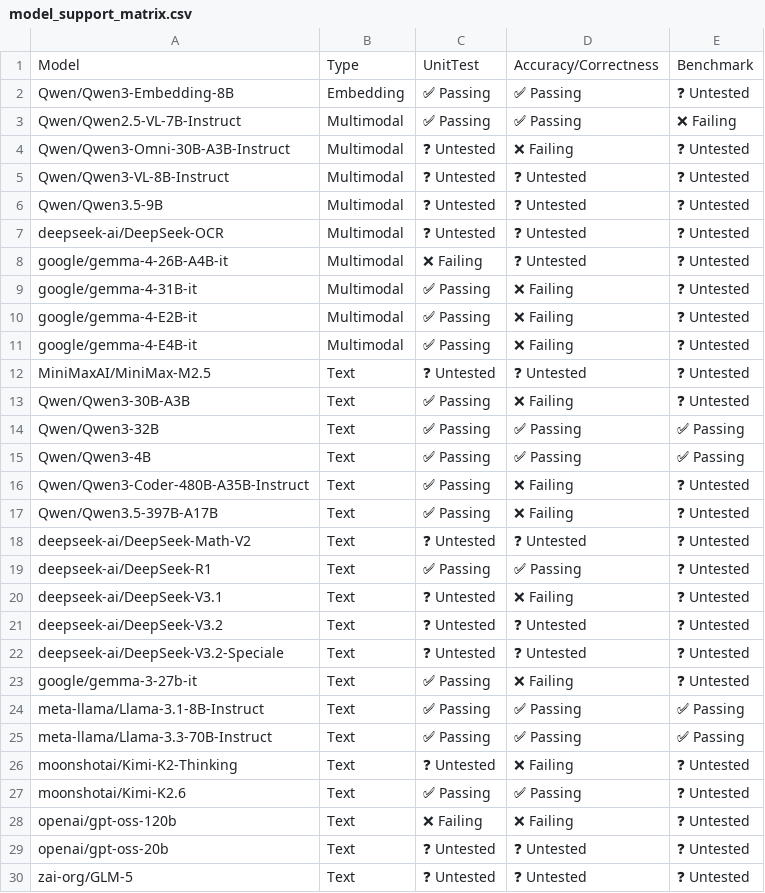
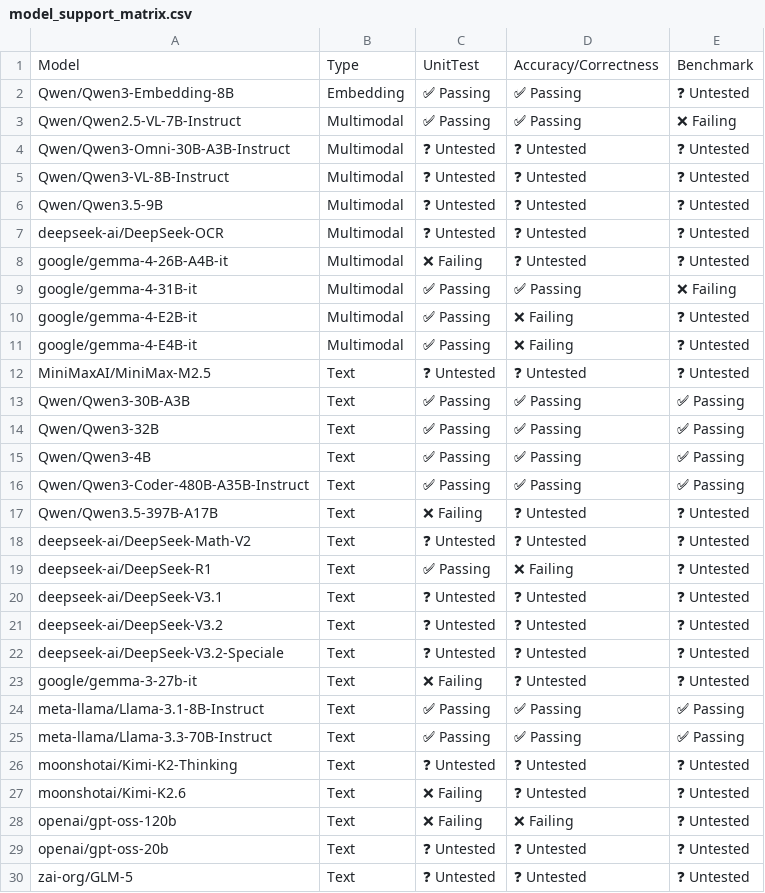
Before and after one commit to j-luwierski/vllm-tpu-inference-qwen4exp-mtp, a CSV file: tpu-interface/support_matrices/nightly/v7x/vllm/model_support_matrix.csv, drawn as a sheet.

Commit message:
[skip ci] Update nightly support matrices for vllm (v6e/v7x)
Signed-off-by: Buildkite Bot <buildkite-bot@users.noreply.github.com>

```diff
--- a/tpu-interface/support_matrices/nightly/v7x/vllm/model_support_matrix.csv
+++ b/tpu-interface/support_matrices/nightly/v7x/vllm/model_support_matrix.csv
@@ -3,3 +3,3 @@ Model,Type,UnitTest,Accuracy/Correctness,Benchmark
 "Qwen/Qwen2.5-VL-7B-Instruct",Multimodal,✅ Passing,✅ Passing,❌ Failing
-"Qwen/Qwen3-Omni-30B-A3B-Instruct",Multimodal,❓ Untested,❌ Failing,❓ Untested
+"Qwen/Qwen3-Omni-30B-A3B-Instruct",Multimodal,❓ Untested,❓ Untested,❓ Untested
 "Qwen/Qwen3-VL-8B-Instruct",Multimodal,❓ Untested,❓ Untested,❓ Untested
@@ -8,3 +8,3 @@ Model,Type,UnitTest,Accuracy/Correctness,Benchmark
 "google/gemma-4-26B-A4B-it",Multimodal,❌ Failing,❓ Untested,❓ Untested
-"google/gemma-4-31B-it",Multimodal,✅ Passing,❌ Failing,❓ Untested
+"google/gemma-4-31B-it",Multimodal,✅ Passing,✅ Passing,❌ Failing
 "google/gemma-4-E2B-it",Multimodal,✅ Passing,❌ Failing,❓ Untested
@@ -12,17 +12,17 @@ Model,Type,UnitTest,Accuracy/Correctness,Benchmark
 "MiniMaxAI/MiniMax-M2.5",Text,❓ Untested,❓ Untested,❓ Untested
-"Qwen/Qwen3-30B-A3B",Text,✅ Passing,❌ Failing,❓ Untested
+"Qwen/Qwen3-30B-A3B",Text,✅ Passing,✅ Passing,✅ Passing
 "Qwen/Qwen3-32B",Text,✅ Passing,✅ Passing,✅ Passing
 "Qwen/Qwen3-4B",Text,✅ Passing,✅ Passing,✅ Passing
-"Qwen/Qwen3-Coder-480B-A35B-Instruct",Text,✅ Passing,❌ Failing,❓ Untested
-"Qwen/Qwen3.5-397B-A17B",Text,✅ Passing,❌ Failing,❓ Untested
+"Qwen/Qwen3-Coder-480B-A35B-Instruct",Text,✅ Passing,✅ Passing,✅ Passing
+"Qwen/Qwen3.5-397B-A17B",Text,❌ Failing,❓ Untested,❓ Untested
 "deepseek-ai/DeepSeek-Math-V2",Text,❓ Untested,❓ Untested,❓ Untested
-"deepseek-ai/DeepSeek-R1",Text,✅ Passing,✅ Passing,❓ Untested
-"deepseek-ai/DeepSeek-V3.1",Text,❓ Untested,❌ Failing,❓ Untested
+"deepseek-ai/DeepSeek-R1",Text,✅ Passing,❌ Failing,❓ Untested
+"deepseek-ai/DeepSeek-V3.1",Text,❓ Untested,❓ Untested,❓ Untested
 "deepseek-ai/DeepSeek-V3.2",Text,❓ Untested,❓ Untested,❓ Untested
 "deepseek-ai/DeepSeek-V3.2-Speciale",Text,❓ Untested,❓ Untested,❓ Untested
-"google/gemma-3-27b-it",Text,✅ Passing,❌ Failing,❓ Untested
+"google/gemma-3-27b-it",Text,❌ Failing,❓ Untested,❓ Untested
 "meta-llama/Llama-3.1-8B-Instruct",Text,✅ Passing,✅ Passing,✅ Passing
 "meta-llama/Llama-3.3-70B-Instruct",Text,✅ Passing,✅ Passing,✅ Passing
-"moonshotai/Kimi-K2-Thinking",Text,❓ Untested,❌ Failing,❓ Untested
-"moonshotai/Kimi-K2.6",Text,✅ Passing,✅ Passing,❓ Untested
+"moonshotai/Kimi-K2-Thinking",Text,❓ Untested,❓ Untested,❓ Untested
+"moonshotai/Kimi-K2.6",Text,❌ Failing,❓ Untested,❓ Untested
 "openai/gpt-oss-120b",Text,❌ Failing,❌ Failing,❓ Untested
```
Also changed, not shown: tpu-interface/support_matrices/nightly/v6e/vllm/model_support_matrix.csv, tpu-interface/support_matrices/nightly/v7x/vllm/feature_support_matrix.csv, 2 other files.
